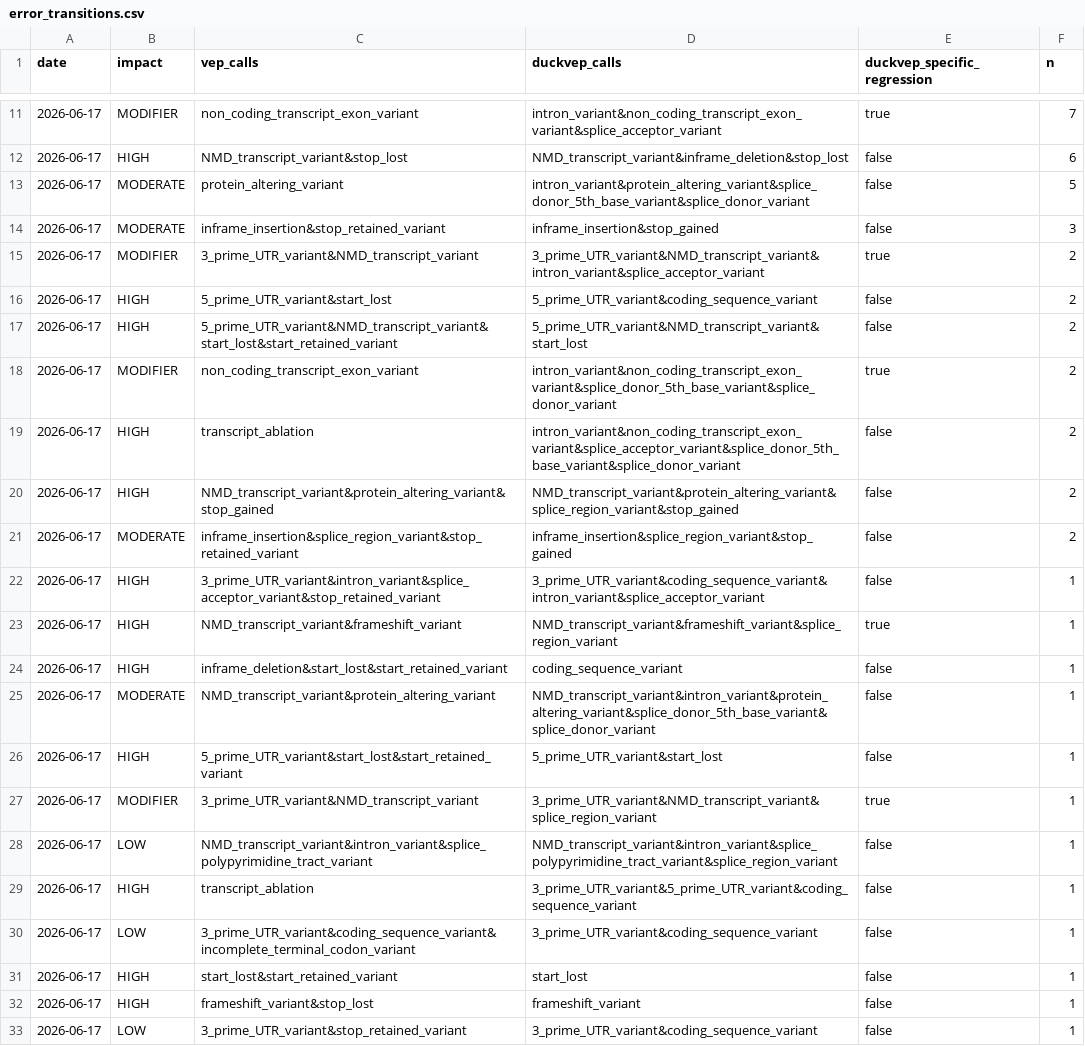
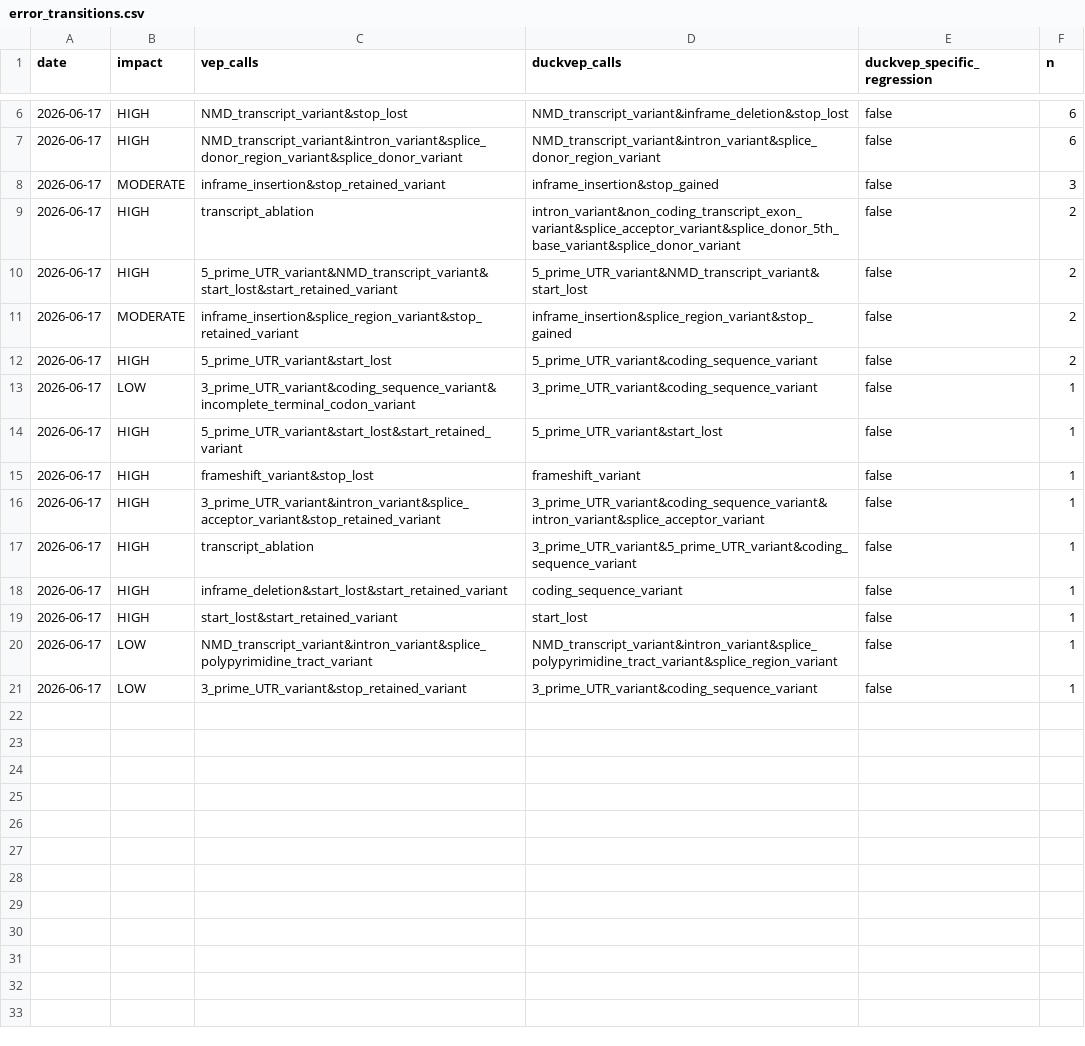
Before and after one commit to sounkou-bioinfo/duckvep, a CSV file: correctness/data/error_transitions.csv, drawn as a sheet; only a part is shown, gaps mark what is left out; the diff covers the shown part only.

Commit message:
correctness: record the splice-fix win — duckvep 239->161 total, 92->39 specific (loop iter 4)
Full N=50000 ClinVar concordance after the predictor.rs splice-interval fix (82a3fa2):
  duckvep_total_divergence  239 -> 161  (-78)
  duckvep_specific_on_shared 92 -> 39   (-53, the splice-over-call sub-pattern closed)
  fastVEP unchanged (~5063); regression suite 35/35; witness fuzzer 71 / 0 duckvep-specific (no regression).

conformance_history.csv now has 2 runs, so the convergence plot shows the downward step; the README
and correctness.md headline numbers (read inline from the CSVs) update to 161/39 automatically. The
remaining 39 duckvep-specific are the inframe_insertion->protein_altering codon-projection sub-pattern.

```diff
--- a/correctness/data/error_transitions.csv
+++ b/correctness/data/error_transitions.csv
@@ -11,23 +6,16 @@ date,impact,vep_calls,duckvep_calls,duckvep_specific_regression,n
-2026-06-17,MODIFIER,non_coding_transcript_exon_variant,intron_variant&non_coding_transcript_exon_variant&splice_acceptor_variant,true,7
 2026-06-17,HIGH,NMD_transcript_variant&stop_lost,NMD_transcript_variant&inframe_deletion&stop_lost,false,6
-2026-06-17,MODERATE,protein_altering_variant,intron_variant&protein_altering_variant&splice_donor_5th_base_variant&splice_donor_variant,false,5
+2026-06-17,HIGH,NMD_transcript_variant&intron_variant&splice_donor_region_variant&splice_donor_variant,NMD_transcript_variant&intron_variant&splice_donor_region_variant,false,6
 2026-06-17,MODERATE,inframe_insertion&stop_retained_variant,inframe_insertion&stop_gained,false,3
-2026-06-17,MODIFIER,3_prime_UTR_variant&NMD_transcript_variant,3_prime_UTR_variant&NMD_transcript_variant&intron_variant&splice_acceptor_variant,true,2
+2026-06-17,HIGH,transcript_ablation,intron_variant&non_coding_transcript_exon_variant&splice_acceptor_variant&splice_donor_5th_base_variant&splice_donor_variant,false,2
+2026-06-17,HIGH,5_prime_UTR_variant&NMD_transcript_variant&start_lost&start_retained_variant,5_prime_UTR_variant&NMD_transcript_variant&start_lost,false,2
+2026-06-17,MODERATE,inframe_insertion&splice_region_variant&stop_retained_variant,inframe_insertion&splice_region_variant&stop_gained,false,2
 2026-06-17,HIGH,5_prime_UTR_variant&start_lost,5_prime_UTR_variant&coding_sequence_variant,false,2
-2026-06-17,HIGH,5_prime_UTR_variant&NMD_transcript_variant&start_lost&start_retained_variant,5_prime_UTR_variant&NMD_transcript_variant&start_lost,false,2
-2026-06-17,MODIFIER,non_coding_transcript_exon_variant,intron_variant&non_coding_transcript_exon_variant&splice_donor_5th_base_variant&splice_donor_variant,true,2
-2026-06-17,HIGH,transcript_ablation,intron_variant&non_coding_transcript_exon_variant&splice_acceptor_variant&splice_donor_5th_base_variant&splice_donor_variant,false,2
-2026-06-17,HIGH,NMD_transcript_variant&protein_altering_variant&stop_gained,NMD_transcript_variant&protein_altering_variant&splice_region_variant&stop_gained,false,2
-2026-06-17,MODERATE,inframe_insertion&splice_region_variant&stop_retained_variant,inframe_insertion&splice_region_variant&stop_gained,false,2
+2026-06-17,LOW,3_prime_UTR_variant&coding_sequence_variant&incomplete_terminal_codon_variant,3_prime_UTR_variant&coding_sequence_variant,false,1
+2026-06-17,HIGH,5_prime_UTR_variant&start_lost&start_retained_variant,5_prime_UTR_variant&start_lost,false,1
+2026-06-17,HIGH,frameshift_variant&stop_lost,frameshift_variant,false,1
 2026-06-17,HIGH,3_prime_UTR_variant&intron_variant&splice_acceptor_variant&stop_retained_variant,3_prime_UTR_variant&coding_sequence_variant&intron_variant&splice_acceptor_variant,false,1
-2026-06-17,HIGH,NMD_transcript_variant&frameshift_variant,NMD_transcript_variant&frameshift_variant&splice_region_variant,true,1
+2026-06-17,HIGH,transcript_ablation,3_prime_UTR_variant&5_prime_UTR_variant&coding_sequence_variant,false,1
 2026-06-17,HIGH,inframe_deletion&start_lost&start_retained_variant,coding_sequence_variant,false,1
-2026-06-17,MODERATE,NMD_transcript_variant&protein_altering_variant,NMD_transcript_variant&intron_variant&protein_altering_variant&splice_donor_5th_base_variant&splice_donor_variant,false,1
-2026-06-17,HIGH,5_prime_UTR_variant&start_lost&start_retained_variant,5_prime_UTR_variant&start_lost,false,1
-2026-06-17,MODIFIER,3_prime_UTR_variant&NMD_transcript_variant,3_prime_UTR_variant&NMD_transcript_variant&splice_region_variant,true,1
+2026-06-17,HIGH,start_lost&start_retained_variant,start_lost,false,1
 2026-06-17,LOW,NMD_transcript_variant&intron_variant&splice_polypyrimidine_tract_variant,NMD_transcript_variant&intron_variant&splice_polypyrimidine_tract_variant&splice_region_variant,false,1
-2026-06-17,HIGH,transcript_ablation,3_prime_UTR_variant&5_prime_UTR_variant&coding_sequence_variant,false,1
-2026-06-17,LOW,3_prime_UTR_variant&coding_sequence_variant&incomplete_terminal_codon_variant,3_prime_UTR_variant&coding_sequence_variant,false,1
-2026-06-17,HIGH,start_lost&start_retained_variant,start_lost,false,1
-2026-06-17,HIGH,frameshift_variant&stop_lost,frameshift_variant,false,1
 2026-06-17,LOW,3_prime_UTR_variant&stop_retained_variant,3_prime_UTR_variant&coding_sequence_variant,false,1
```
Also changed, not shown: 1 added row and 6 removed rows elsewhere in this file, correctness/data/concordance_by_impact.csv, correctness/data/conformance_history.csv, 6 other files.
